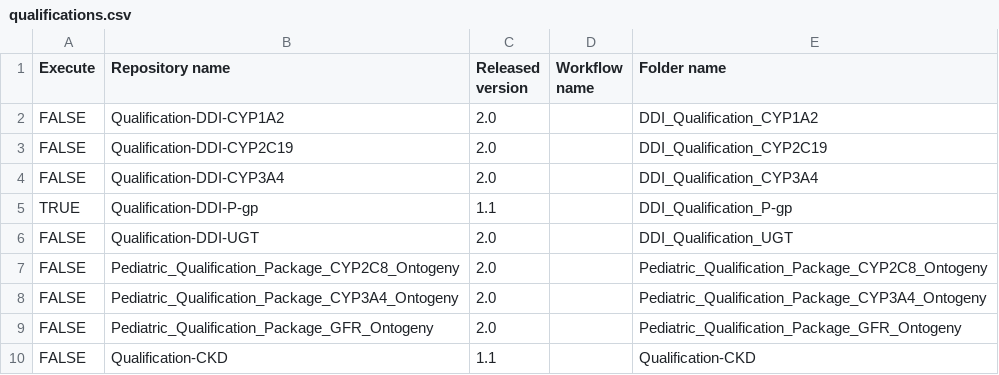
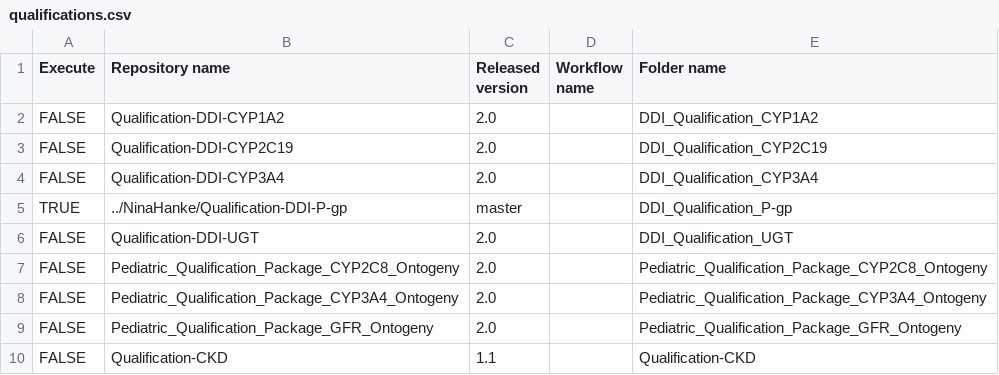
Before and after one commit to NinaHanke/Create-Qualification-Reports, a CSV file: qualifications.csv, drawn as a sheet.

Commit message:
Update qualifications.csv

```diff
--- a/qualifications.csv
+++ b/qualifications.csv
@@ -4,3 +4,3 @@ FALSE,Qualification-DDI-CYP2C19,2.0,,DDI_Qualification_CYP2C19
 FALSE,Qualification-DDI-CYP3A4,2.0,,DDI_Qualification_CYP3A4
-TRUE,Qualification-DDI-P-gp,1.1,,DDI_Qualification_P-gp
+TRUE,../NinaHanke/Qualification-DDI-P-gp,master,,DDI_Qualification_P-gp
 FALSE,Qualification-DDI-UGT,2.0,,DDI_Qualification_UGT
```
